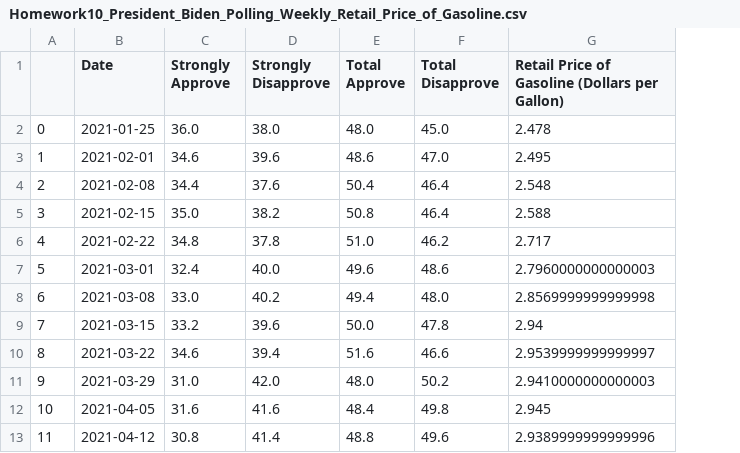
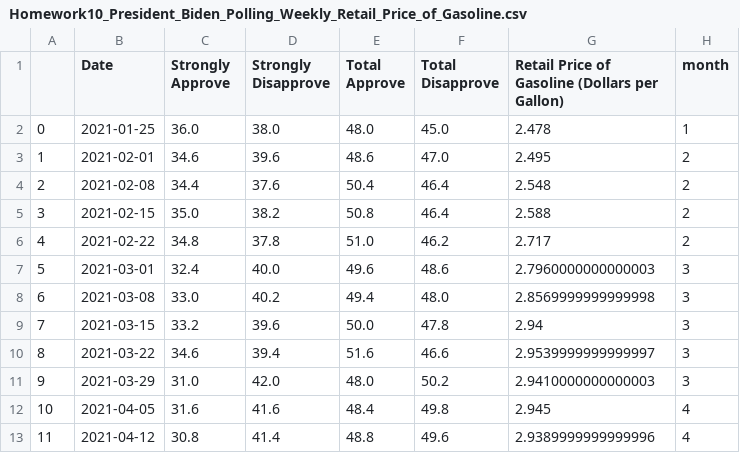
Before and after one commit to Edward-Natusch/Edward-Natusch.github.io, a CSV file: Homework10_President_Biden_Polling_Weekly_Retail_Price_of_Gasoline.csv, drawn as a sheet; only a part is shown; the diff names each change by its address in the sheet, - before the commit and + after, or states it on an @@ line.

Commit message:
Add files via upload

```diff
--- a/Homework10_President_Biden_Polling_Weekly_Retail_Price_of_Gasoline.csv
+++ b/Homework10_President_Biden_Polling_Weekly_Retail_Price_of_Gasoline.csv
+column H (month), rows 2-13: 1 | 2 | 2 | 2 | 2 | 3 | 3 | 3 | 3 | 3 | 4 | 4
```
